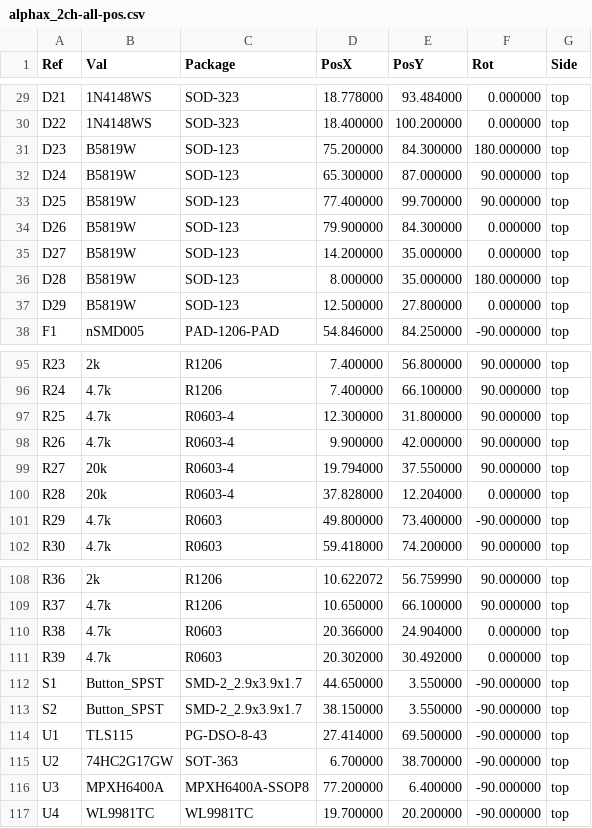
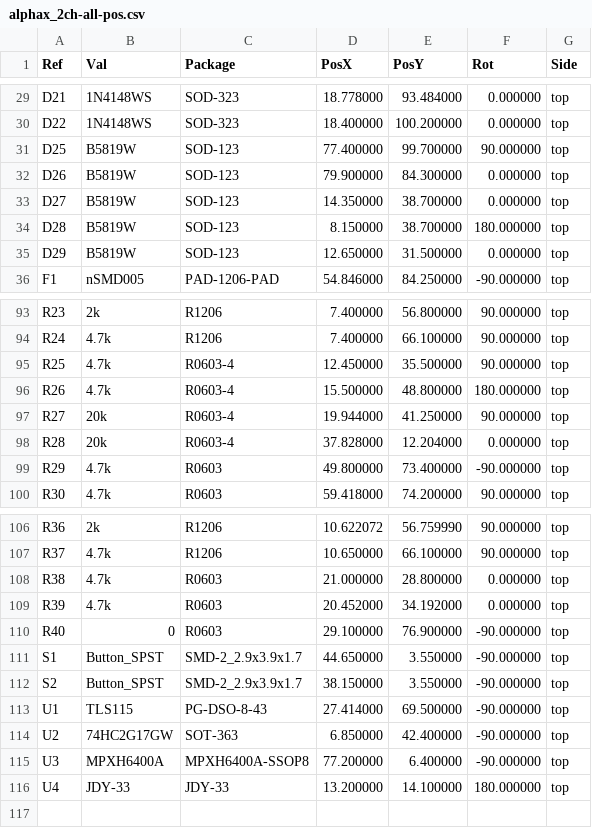
Before and after one commit to rusefi/alphax-2chan, a CSV file: gerber/alphax_2ch-all-pos.csv, drawn as a sheet; only a part is shown, gaps mark what is left out; the diff covers the shown part only.

```diff
--- a/gerber/alphax_2ch-all-pos.csv
+++ b/gerber/alphax_2ch-all-pos.csv
@@ -30,9 +30,7 @@ Ref,Val,Package,PosX,PosY,Rot,Side
 "D22","1N4148WS","SOD-323",18.400000,100.200000,0.000000,top
-"D23","B5819W","SOD-123",75.200000,84.300000,180.000000,top
-"D24","B5819W","SOD-123",65.300000,87.000000,90.000000,top
 "D25","B5819W","SOD-123",77.400000,99.700000,90.000000,top
 "D26","B5819W","SOD-123",79.900000,84.300000,0.000000,top
-"D27","B5819W","SOD-123",14.200000,35.000000,0.000000,top
-"D28","B5819W","SOD-123",8.000000,35.000000,180.000000,top
-"D29","B5819W","SOD-123",12.500000,27.800000,0.000000,top
+"D27","B5819W","SOD-123",14.350000,38.700000,0.000000,top
+"D28","B5819W","SOD-123",8.150000,38.700000,180.000000,top
+"D29","B5819W","SOD-123",12.650000,31.500000,0.000000,top
 "F1","nSMD005","PAD-1206-PAD",54.846000,84.250000,-90.000000,top
@@ -96,5 +94,5 @@ Ref,Val,Package,PosX,PosY,Rot,Side
 "R24","4.7k","R1206",7.400000,66.100000,90.000000,top
-"R25","4.7k","R0603-4",12.300000,31.800000,90.000000,top
-"R26","4.7k","R0603-4",9.900000,42.000000,90.000000,top
-"R27","20k","R0603-4",19.794000,37.550000,90.000000,top
+"R25","4.7k","R0603-4",12.450000,35.500000,90.000000,top
+"R26","4.7k","R0603-4",15.500000,48.800000,180.000000,top
+"R27","20k","R0603-4",19.944000,41.250000,90.000000,top
 "R28","20k","R0603-4",37.828000,12.204000,0.000000,top
@@ -109,4 +107,5 @@ Ref,Val,Package,PosX,PosY,Rot,Side
 "R37","4.7k","R1206",10.650000,66.100000,90.000000,top
-"R38","4.7k","R0603",20.366000,24.904000,0.000000,top
-"R39","4.7k","R0603",20.302000,30.492000,0.000000,top
+"R38","4.7k","R0603",21.000000,28.800000,0.000000,top
+"R39","4.7k","R0603",20.452000,34.192000,0.000000,top
+"R40","0","R0603",29.100000,76.900000,-90.000000,top
 "S1","Button_SPST","SMD-2_2.9x3.9x1.7",44.650000,3.550000,-90.000000,top
@@ -114,4 +113,4 @@ Ref,Val,Package,PosX,PosY,Rot,Side
 "U1","TLS115","PG-DSO-8-43",27.414000,69.500000,-90.000000,top
-"U2","74HC2G17GW","SOT-363",6.700000,38.700000,-90.000000,top
+"U2","74HC2G17GW","SOT-363",6.850000,42.400000,-90.000000,top
 "U3","MPXH6400A","MPXH6400A-SSOP8",77.200000,6.400000,-90.000000,top
-"U4","WL9981TC","WL9981TC",19.700000,20.200000,-90.000000,top
+"U4","JDY-33","JDY-33",13.200000,14.100000,180.000000,top
```
Also changed, not shown: 21 edited cells elsewhere in this file, gerber/alphax_2ch.csv, 30 other files.
